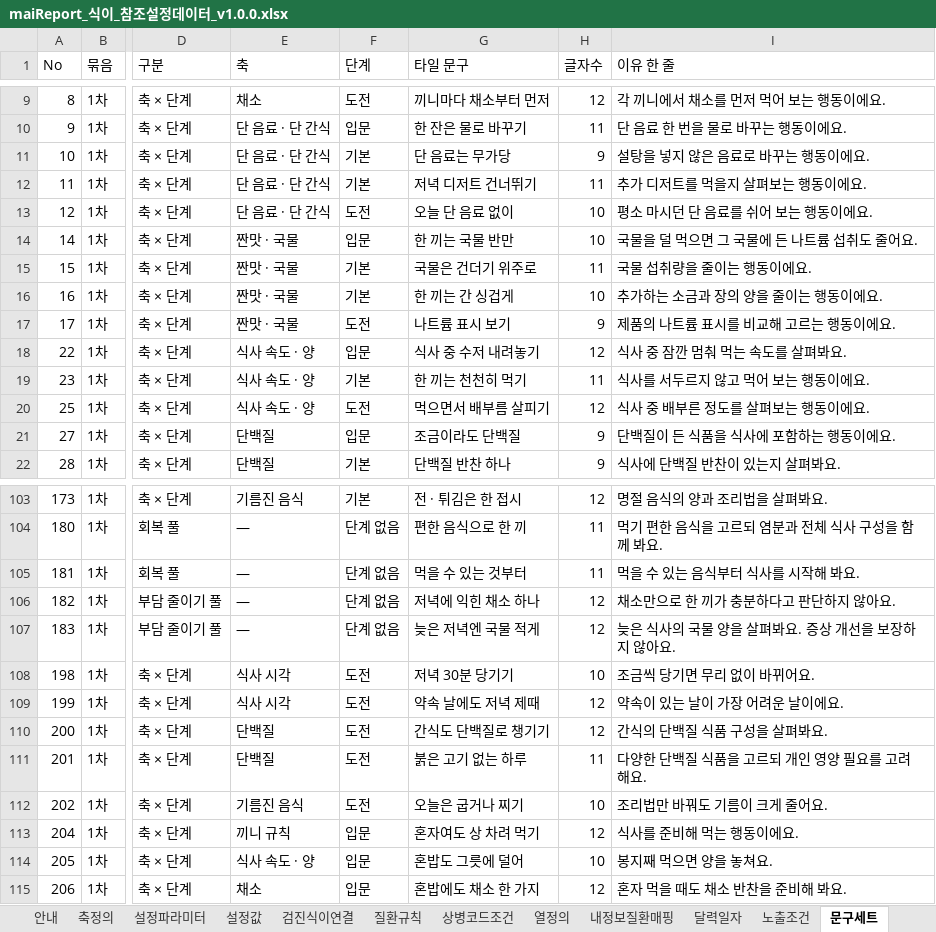
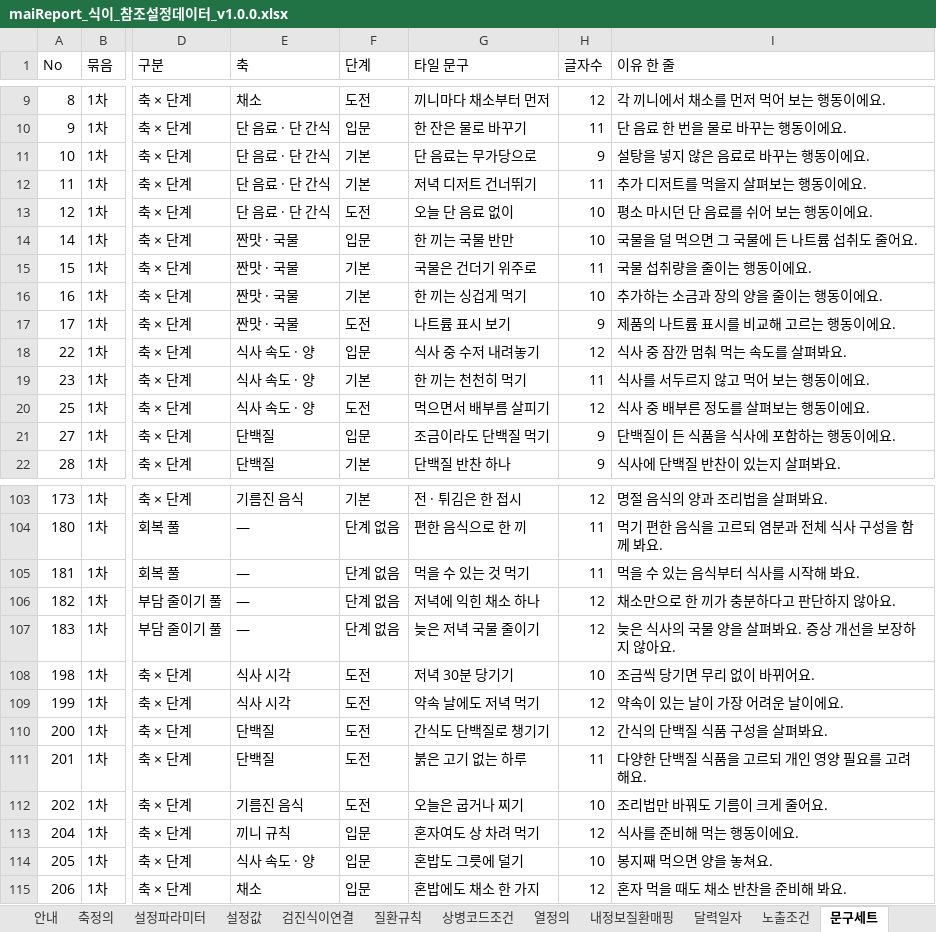
Before and after one commit to srleeinkorea/Project_maiReport, an Excel workbook: outputs/mai-report-policy/식이/maiReport_식이_참조설정데이터_v1.0.0.xlsx, sheet 문구세트, drawn as a sheet; only a part is shown, gaps mark what is left out; values as stored, in another font and other column widths than the file's, no cell formats; table styles not drawn; the diff covers the shown part only; the diff names each change by its address in the sheet, - before the commit and + after, or states it on an @@ line.

```diff
--- a/outputs/mai-report-policy/식이/maiReport_식이_참조설정데이터_v1.0.0.xlsx (sheet 문구세트)
+++ b/outputs/mai-report-policy/식이/maiReport_식이_참조설정데이터_v1.0.0.xlsx (sheet 문구세트)
-G11 (타일 문구): 단 음료는 무가당
+G11 (타일 문구): 단 음료는 무가당으로
-G16 (타일 문구): 한 끼는 간 싱겁게
+G16 (타일 문구): 한 끼는 싱겁게 먹기
-G21 (타일 문구): 조금이라도 단백질
+G21 (타일 문구): 조금이라도 단백질 먹기
-G105 (타일 문구): 먹을 수 있는 것부터
+G105 (타일 문구): 먹을 수 있는 것 먹기
-G107 (타일 문구): 늦은 저녁엔 국물 적게
+G107 (타일 문구): 늦은 저녁 국물 줄이기
-G109 (타일 문구): 약속 날에도 저녁 제때
+G109 (타일 문구): 약속 날에도 저녁 먹기
-G114 (타일 문구): 혼밥도 그릇에 덜어
+G114 (타일 문구): 혼밥도 그릇에 덜기
```
Also changed, not shown: 20 edited cells elsewhere in this sheet, cell formats, outputs/mai-report-policy/식이/maiReport_식이_개발전달_데이터계약_v1.0.0.xlsx, 19 other files.
